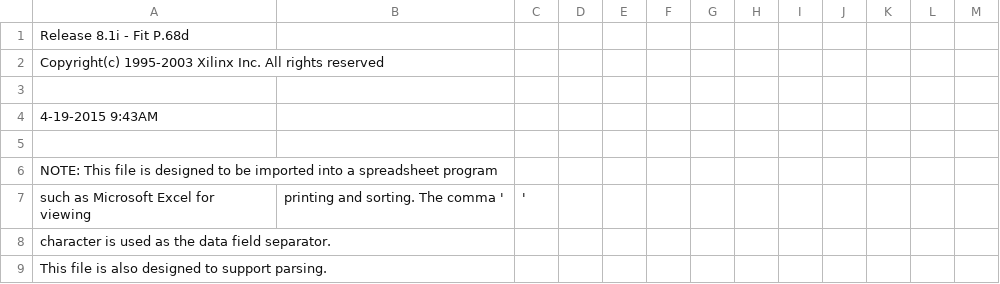
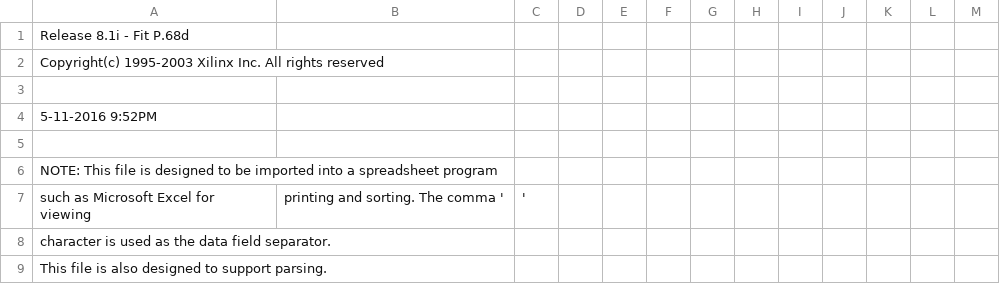
Before and after one commit to MHeinrichs/A500-GraKa, a CSV file: Logic/GBAPIIPlusPlus-V2/GBAPIIPlusPlus_pad.csv, drawn as a sheet; only a part is shown.

```diff
--- a/Logic/GBAPIIPlusPlus-V2/GBAPIIPlusPlus_pad.csv
+++ b/Logic/GBAPIIPlusPlus-V2/GBAPIIPlusPlus_pad.csv
@@ -3,3 +3,3 @@ Copyright(c) 1995-2003 Xilinx Inc. All rights reserved
 
- 4-19-2015  9:43AM
+ 5-11-2016  9:52PM
 
```
Also changed, not shown: 55 other files.
